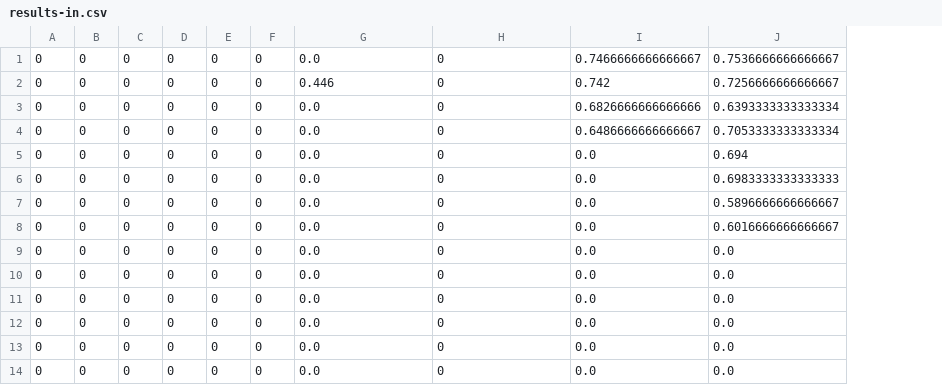
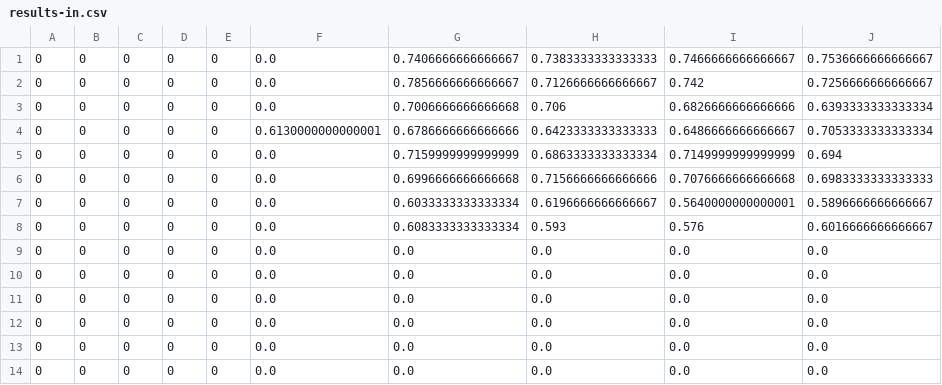
Before and after one commit to Jaykakkad82/data, a CSV file: SGDD_init/init_results_files/results-in.csv, drawn as a sheet; removed rows and columns are numbered as before the commit, all else as after; the diff names each change by its address in the sheet, - before the commit and + after, or states it on an @@ line.

```diff
--- a/SGDD_init/init_results_files/results-in.csv
+++ b/SGDD_init/init_results_files/results-in.csv
-column F, rows 1-14: all 0
+column G, rows 1-14: 0.7406666666666667 | 0.7856666666666667 | 0.7006666666666668 | 0.6786666666666666 | 0.7159999999999999 | 0.6996666666666668 | 0.6033333333333334 | 0.6083333333333334 | 0.0 | 0.0 | 0.0 | 0.0 | 0.0 | 0.0
-H1: 0
+H1: 0.7383333333333333
-F2: 0.446
+F2: 0.0
-H2: 0
+H2: 0.7126666666666667
-H3: 0
+H3: 0.706
-F4: 0.0
+F4: 0.6130000000000001
-H4: 0
+H4: 0.6423333333333333
-H5: 0
+H5: 0.6863333333333334
-I5: 0.0
+I5: 0.7149999999999999
-H6: 0
+H6: 0.7156666666666666
-I6: 0.0
+I6: 0.7076666666666668
-H7: 0
+H7: 0.6196666666666667
-I7: 0.0
+I7: 0.5640000000000001
-H8: 0
+H8: 0.593
-I8: 0.0
+I8: 0.576
-H9:H14: 0
+H9:H14: 0.0
```
Also changed, not shown: 5 other files.
